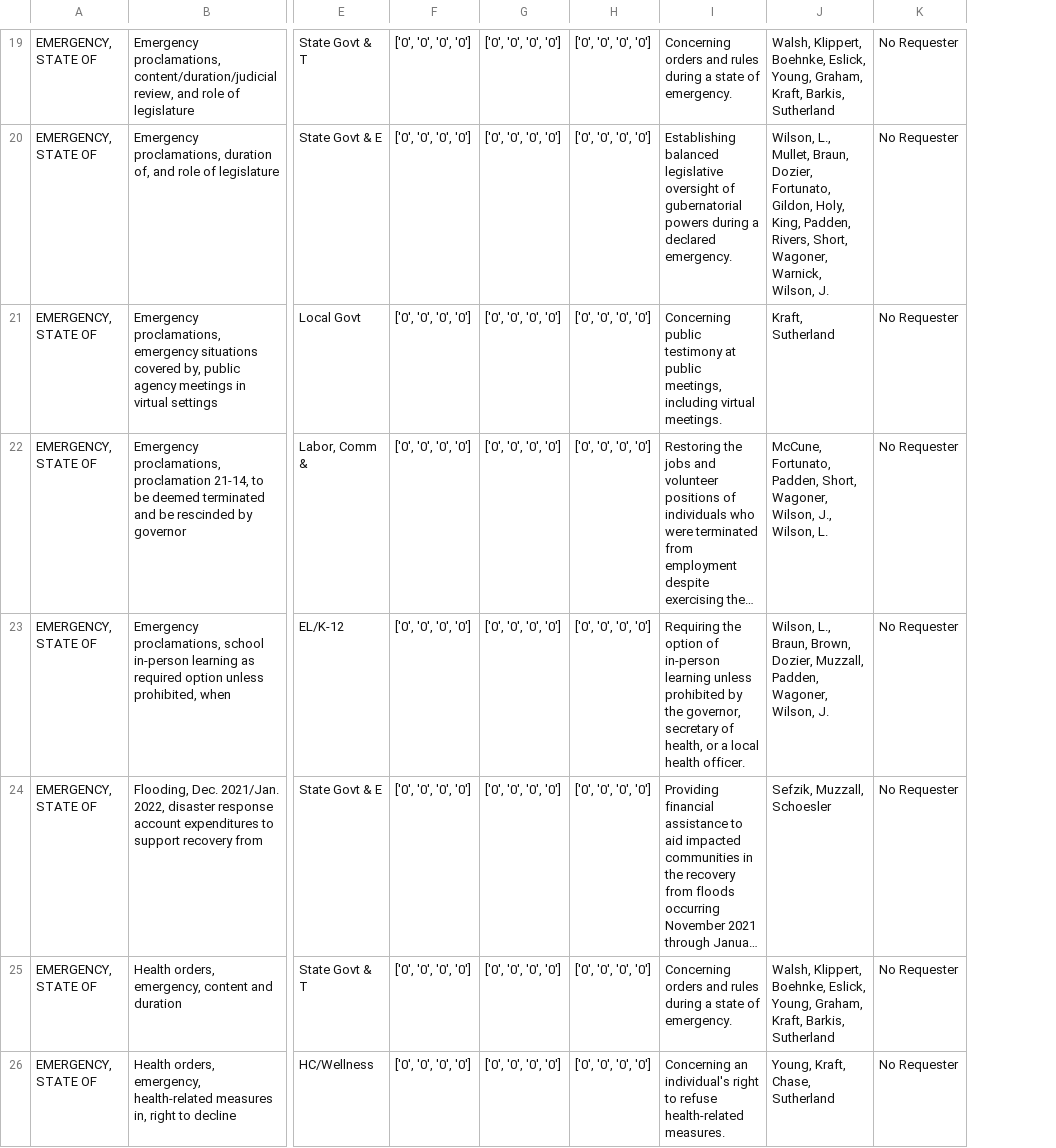
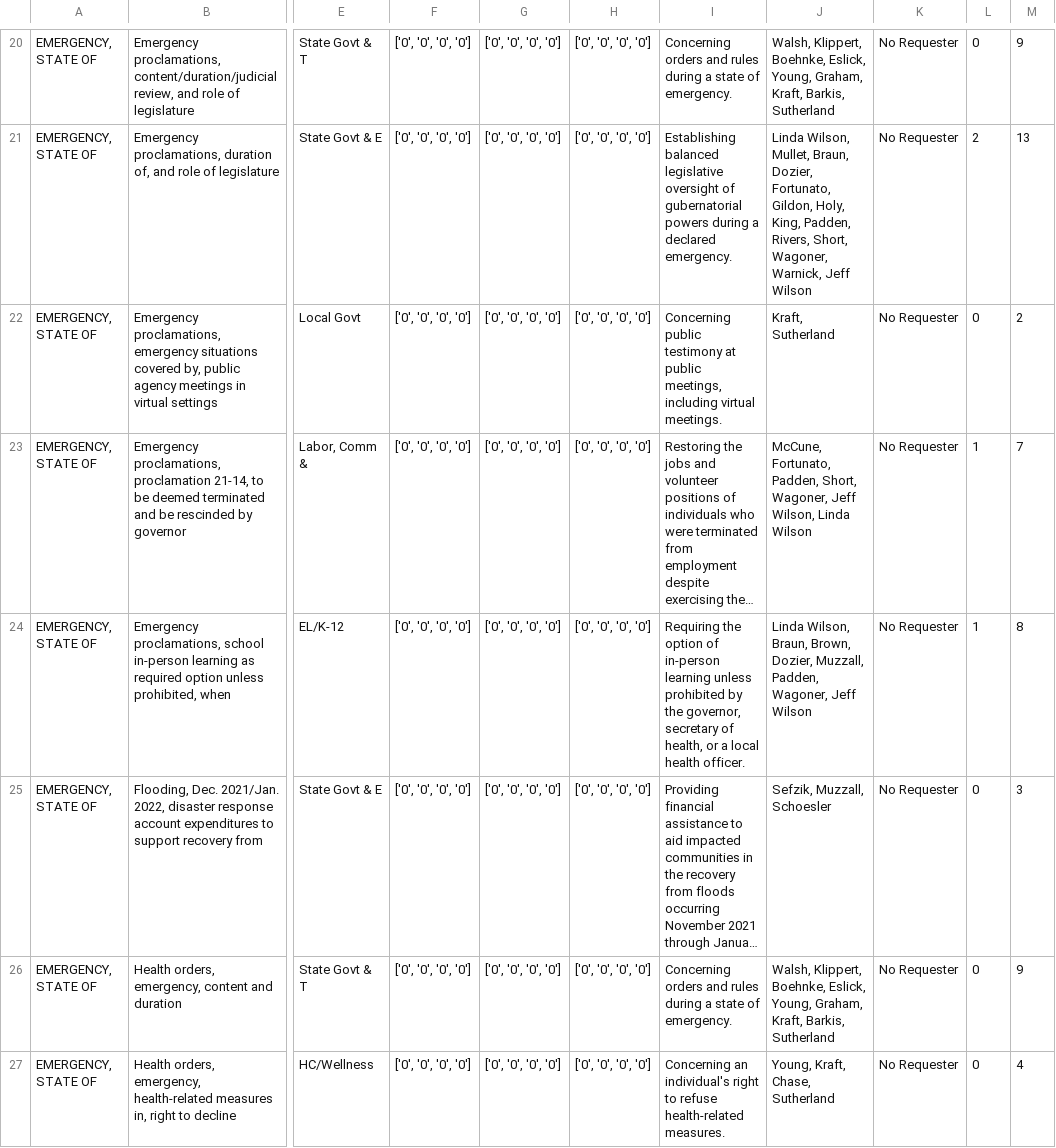
Before and after one commit to ctuguinay/CSE-412-Webscraping, a CSV file: topic_CSVs/EMERGENCY,_STATE_OF.csv, drawn as a sheet; only a part is shown, gaps mark what is left out; long unchanged cells end in …; addresses are those after the commit; the diff covers the shown part only; the diff names each change by its address in the sheet, - before the commit and + after, or states it on an @@ line.

```diff
--- a/topic_CSVs/EMERGENCY,_STATE_OF.csv
+++ b/topic_CSVs/EMERGENCY,_STATE_OF.csv
+column L, rows 20-27: 0 | 2 | 0 | 1 | 1 | 0 | 0 | 0
+column M, rows 20-27: 9 | 13 | 2 | 7 | 8 | 3 | 9 | 4
-J21: Wilson, L., Mullet, Braun, Dozier, Fortunato, Gildon, Holy, King, Padden, Rivers, Short, Wagoner, Warnick, Wilson, J.
+J21: Linda Wilson, Mullet, Braun, Dozier, Fortunato, Gildon, Holy, King, Padden, Rivers, Short, Wagoner, Warnick, Jeff Wilson
-J23: …Short, Wagoner, Wilson, J., Wilson, L.
+J23: …Short, Wagoner, Jeff Wilson, Linda Wilson
-J24: Wilson, L., Braun, Brown, Dozier, Muzzall, Padden, Wagoner, Wilson, J.
+J24: Linda Wilson, Braun, Brown, Dozier, Muzzall, Padden, Wagoner, Jeff Wilson
```
Also changed, not shown: 1 added row and 73 edited cells elsewhere in this file, topic_CSVs/COMPUTERS.csv, topic_CSVs/COVID-19_AND_CORONAVIRUS.csv, 25 other files.
